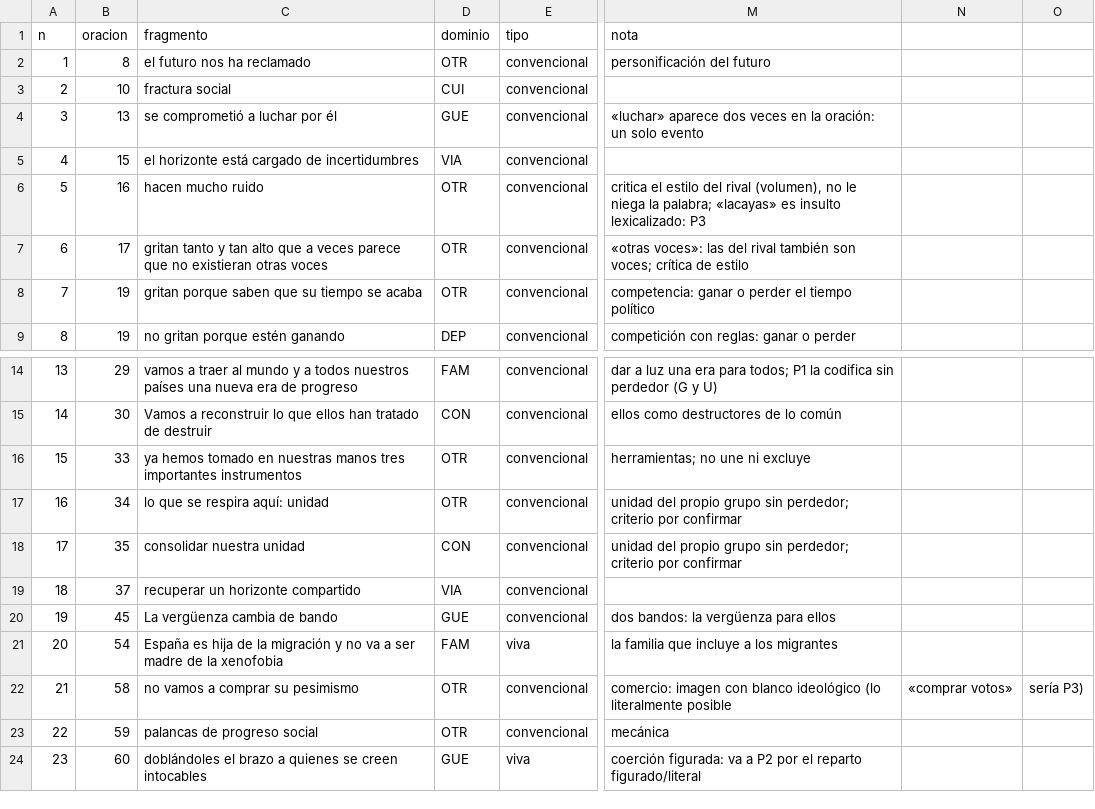
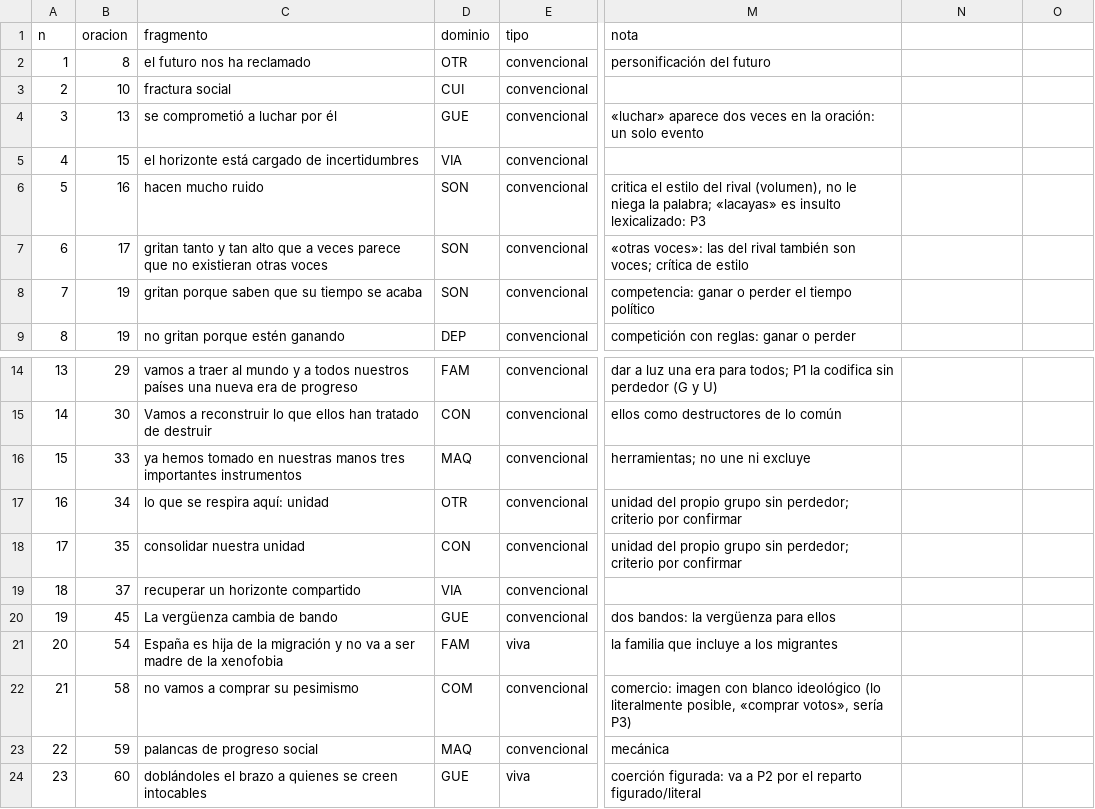
Before and after one commit to oranrick/ira-index, a CSV file: research/datos/p2/sanchez-barcelona-2026_eventos.csv, drawn as a sheet; only a part is shown, gaps mark what is left out; the diff names each change by its address in the sheet, - before the commit and + after, or states it on an @@ line.

```diff
--- a/research/datos/p2/sanchez-barcelona-2026_eventos.csv
+++ b/research/datos/p2/sanchez-barcelona-2026_eventos.csv
-D6:D8 (dominio): OTR
+D6:D8 (dominio): SON
-D16 (dominio): OTR
+D16 (dominio): MAQ
-D22 (dominio): OTR
+D22 (dominio): COM
-M22 (nota): …(lo literalmente posible
+M22 (nota): …(lo literalmente posible, «comprar votos», sería P3)
-N22: «comprar votos»
+N22: (empty)
-O22: sería P3)
+O22: (empty)
-D23 (dominio): OTR
+D23 (dominio): MAQ
```
Also changed, not shown: 18 other files.
